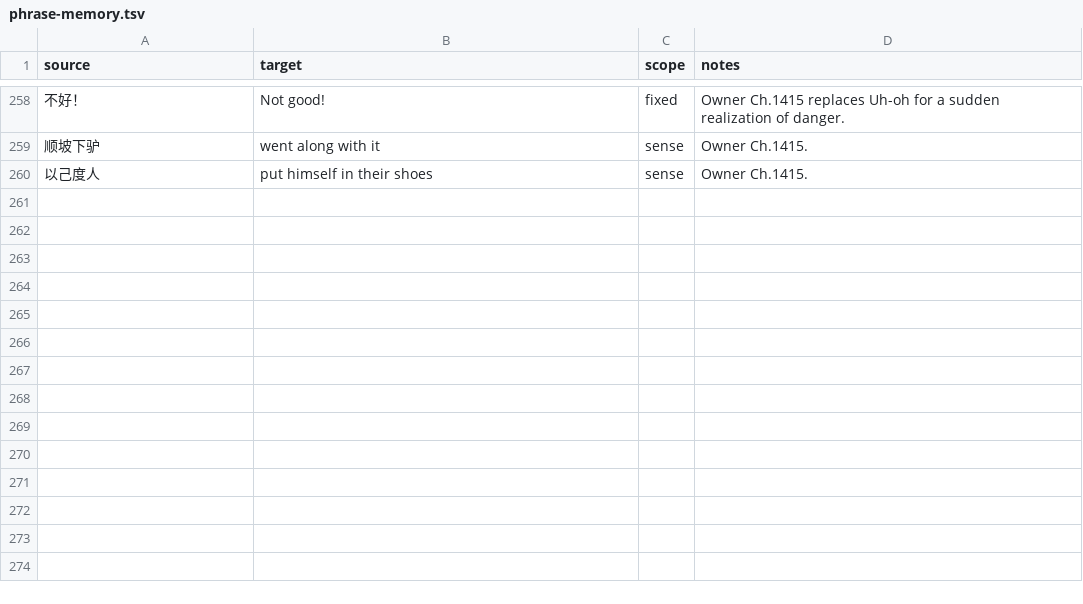
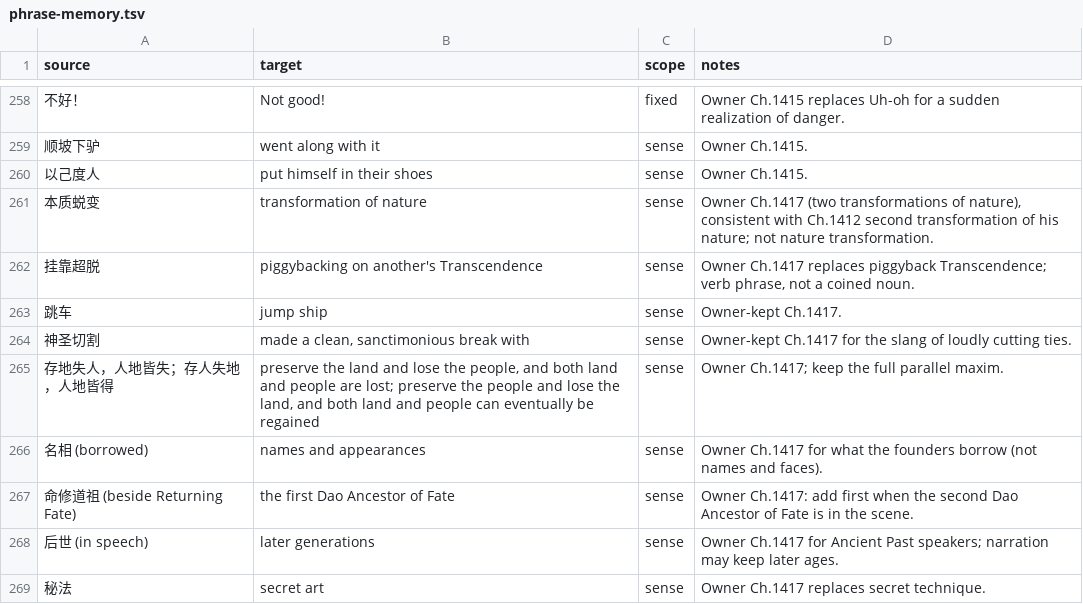
Before and after one commit to RoyUnconquerable/Translation, a TSV file: chatgpt/glossary/phrase-memory.tsv, drawn as a sheet; only a part is shown, gaps mark what is left out; the diff names each change by its address in the sheet, - before the commit and + after, or states it on an @@ line.

```diff
--- a/chatgpt/glossary/phrase-memory.tsv
+++ b/chatgpt/glossary/phrase-memory.tsv
+row 261: 本质蜕变 | transformation of nature | sense | Owner Ch.1417 (two transformations of nature), consistent with Ch.1412 second transformation of his nature; not nature transformation.
+row 262: 挂靠超脱 | piggybacking on another's Transcendence | sense | Owner Ch.1417 replaces piggyback Transcendence; verb phrase, not a coined noun.
+row 263: 跳车 | jump ship | sense | Owner-kept Ch.1417.
+row 264: 神圣切割 | made a clean, sanctimonious break with | sense | Owner-kept Ch.1417 for the slang of loudly cutting ties.
+row 265: 存地失人，人地皆失；存人失地，人地皆得 | preserve the land and lose the people, and both land and people are lost; preserve the people and lose the land, and both land and people can eventually be regained | sense | Owner Ch.1417; keep the full parallel maxim.
+row 266: 名相 (borrowed) | names and appearances | sense | Owner Ch.1417 for what the founders borrow (not names and faces).
+row 267: 命修道祖 (beside Returning Fate) | the first Dao Ancestor of Fate | sense | Owner Ch.1417: add first when the second Dao Ancestor of Fate is in the scene.
+row 268: 后世 (in speech) | later generations | sense | Owner Ch.1417 for Ancient Past speakers; narration may keep later ages.
+row 269: 秘法 | secret art | sense | Owner Ch.1417 replaces secret technique.
```
Also changed, not shown: chatgpt/chapters/ledger.tsv, chatgpt/glossary/terminology.tsv, 3 other files.
